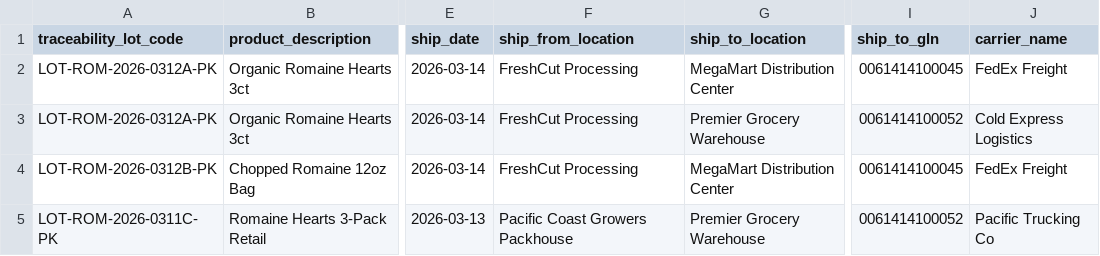
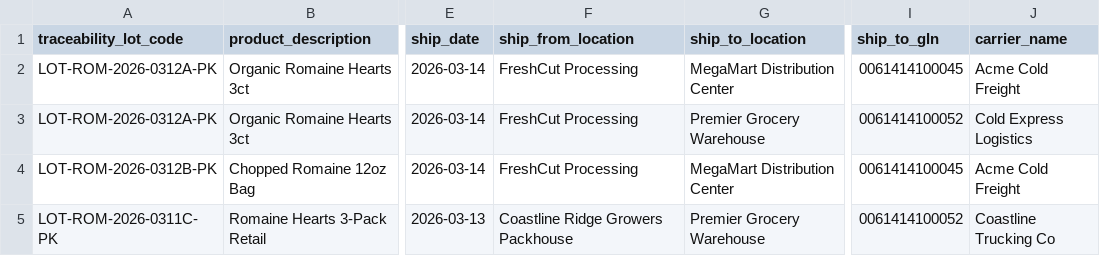
Before and after one commit to regengine/RegEngine, a CSV file: sample_data/04_shipping.csv, drawn as a sheet; only a part is shown, gaps mark what is left out; the diff names each change by its address in the sheet, - before the commit and + after, or states it on an @@ line.

Commit message:
proof: sample data audit + CI regenerator (mythos cleanup follow-up)
Audits the synthetic sample artifacts that will back the public Proof
Surface and adds a CI guardrail to keep them honest.

What changed
- sample_data/ + demo_exports/: replaced "FedEx Freight" (real carrier)
  with synthetic "Acme Cold Freight"; renamed "Pacific Coast Growers"
  (close to real "Pacific Coast Producers" cooperative) to clearly
  invented "Coastline Ridge Growers"; everything else (Salinas Valley
  Farms, FreshCut Processing, MegaMart, Premier Grocery, Metro
  Processing, Sunny Valley Farms, etc.) verified as fictional via web
  search — no real registered businesses match.
- Added SYNTHETIC.md notices to both directories stating the data is
  fully synthetic, modeled on industry patterns, not derived from any
  real customer or supplier.
- Added scripts/regenerate_public_samples.py: deterministic, pure-Python
  regenerator that calls the production FDA-export, EPCIS, and Merkle
  helpers (services/ingestion/app/fda_export_service._generate_csv,
  services/ingestion/app/epcis_export._CTE_TO_BIZSTEP,
  services/shared/merkle_tree.compute_merkle_root) over the synthetic
  source CSVs and writes three artifacts:
    * demo_exports/sample_fda_export.csv (FDA 21 CFR 1.1455)
    * demo_exports/sample_epcis.json (GS1 EPCIS 2.0 JSON-LD)
    * demo_exports/sample_audit_bundle.json (record + chain + Merkle)
  Idempotent. Best-effort on import failure (exits 0 with warning).
- backend-ci.yml: new "Regenerate public samples" job re-runs the
  regenerator and uses ``git diff --exit-code -- demo_exports/`` to fail
  if production behavior drifted from the checked-in public sample.
  Wired into the ci-status gate.
- .gitignore: scoped the previously-blanket sample_data/ and
  demo_exports/ ignores so the public artifacts can be tracked while
  local scratch files stay ignored.

Why
This unblocks the public Proof Surface PR (parallel) by guaranteeing
(a) what we publish is verified-synthetic and (b) the artifacts can't
silently rot once production code paths change.

```diff
--- a/sample_data/04_shipping.csv
+++ b/sample_data/04_shipping.csv
-J2 (carrier_name): FedEx Freight
+J2 (carrier_name): Acme Cold Freight
-J4 (carrier_name): FedEx Freight
+J4 (carrier_name): Acme Cold Freight
-F5 (ship_from_location): Pacific Coast Growers Packhouse
+F5 (ship_from_location): Coastline Ridge Growers Packhouse
-J5 (carrier_name): Pacific Trucking Co
+J5 (carrier_name): Coastline Trucking Co
```
Also changed, not shown: sample_data/01_harvesting.csv, sample_data/02_cooling.csv, 10 other files.
